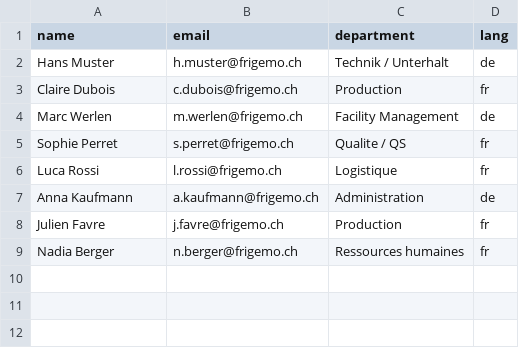
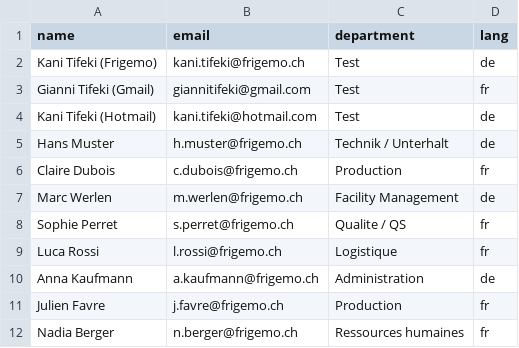
Before and after one commit to GianniTGT/Frigemo-Post-ist-da-app, a CSV file: app/assets/employees.csv, drawn as a sheet; the diff names each change by its address in the sheet, - before the commit and + after, or states it on an @@ line.

```diff
--- a/app/assets/employees.csv
+++ b/app/assets/employees.csv
+row 2: Kani Tifeki (Frigemo) | kani.tifeki@frigemo.ch | Test | de
+row 3: Gianni Tifeki (Gmail) | giannitifeki@gmail.com | Test | fr
+row 4: Kani Tifeki (Hotmail) | kani.tifeki@hotmail.com | Test | de
```
Also changed, not shown: 7 other files.
